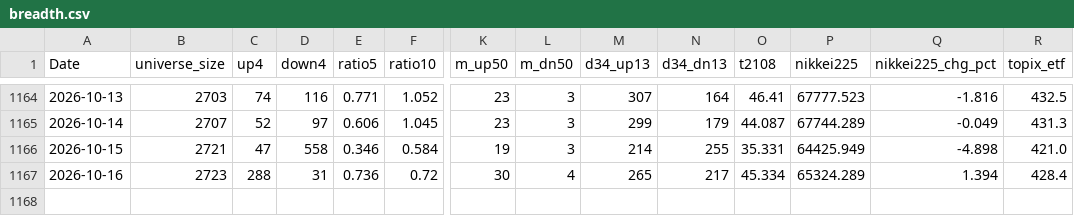
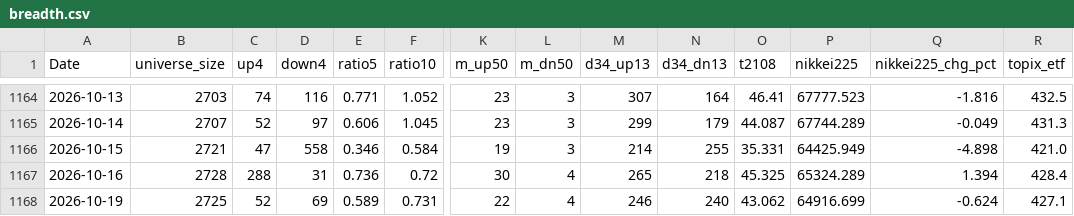
Before and after one commit to nick-l-wh/jp-breadth, a CSV file: data/breadth.csv, drawn as a sheet; only a part is shown, gaps mark what is left out; rows hold the shown columns only; the diff names each change by its address in the sheet, - before the commit and + after, or states it on an @@ line.

```diff
--- a/data/breadth.csv
+++ b/data/breadth.csv
-B1167 (universe_size): 2723
+B1167 (universe_size): 2728
-N1167 (d34_dn13): 217
+N1167 (d34_dn13): 218
-O1167 (t2108): 45.334
+O1167 (t2108): 45.325
+row 1168: 2026-10-19 | 2725 | 52 | 69 | 0.589 | 0.731 | 22 | 4 | 246 | 240 | 43.062 | 64916.699 | -0.624 | 427.1
```
Also changed, not shown: data/highs.csv, data/highs_latest.csv.
